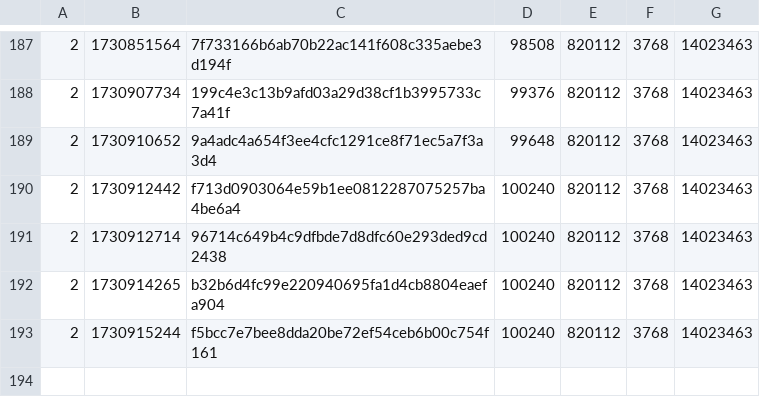
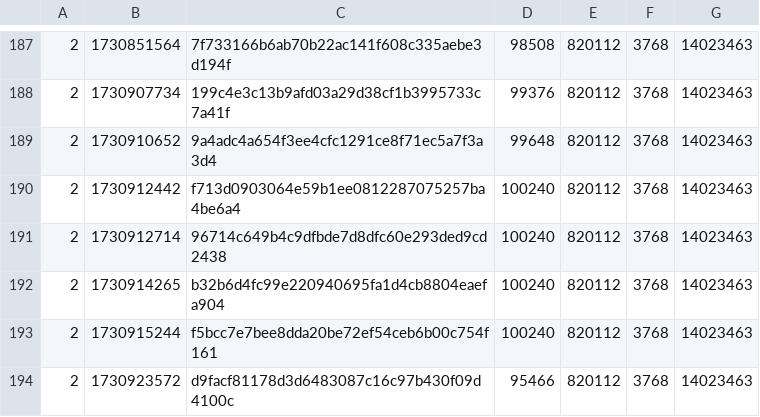
Before and after one commit to SAT-R/sa3, a CSV file: reports/progress-sa3-matching.csv, drawn as a sheet; only a part is shown, gaps mark what is left out; the diff names each change by its address in the sheet, - before the commit and + after, or states it on an @@ line.

```diff
--- a/reports/progress-sa3-matching.csv
+++ b/reports/progress-sa3-matching.csv
+row 194: 2 | 1730923572 | d9facf81178d3d6483087c16c97b430f09d4100c | 95466 | 820112 | 3768 | 14023463
```
Also changed, not shown: reports/progress-sa3-nonmatching.csv, 1 other file.
